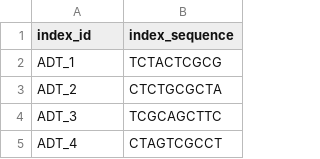
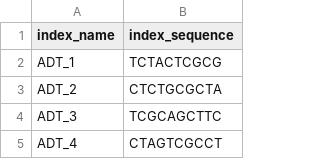
Before and after one commit to ctg-lund/SampleSheetGenerator, a CSV file: data/TotalSeq_A_Dual_Index_Primer_Tables.csv, drawn as a sheet; only a part is shown.

Commit message:
changed name for consistensy

```diff
--- a/data/TotalSeq_A_Dual_Index_Primer_Tables.csv
+++ b/data/TotalSeq_A_Dual_Index_Primer_Tables.csv
@@ -1,2 +1,2 @@
-index_id,index_sequence
+index_name,index_sequence
 ADT_1,TCTACTCGCG
```
